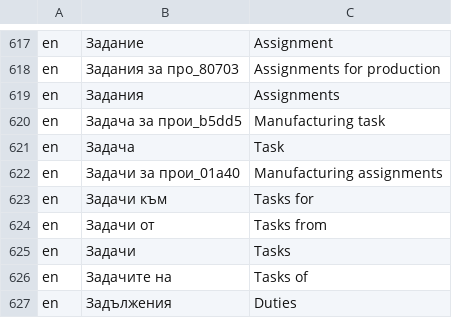
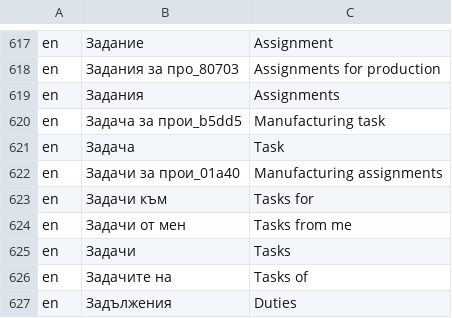
Before and after one commit to bgerp/bgerp, a CSV file: bgerp/data/csv/Translations.csv, drawn as a sheet; only a part is shown, gaps mark what is left out.

Commit message:
cal portal #C28625 - показване на задачите "от мен" в листовия им изглед

```diff
--- a/bgerp/data/csv/Translations.csv
+++ b/bgerp/data/csv/Translations.csv
@@ -623,3 +623,3 @@ en,Задачи за прои_01a40,Manufacturing assignments
 en,Задачи към,Tasks for
-en,Задачи от,Tasks from
+en,Задачи от мен,Tasks from me
 en,Задачи,Tasks
```
Also changed, not shown: 2 other files.
